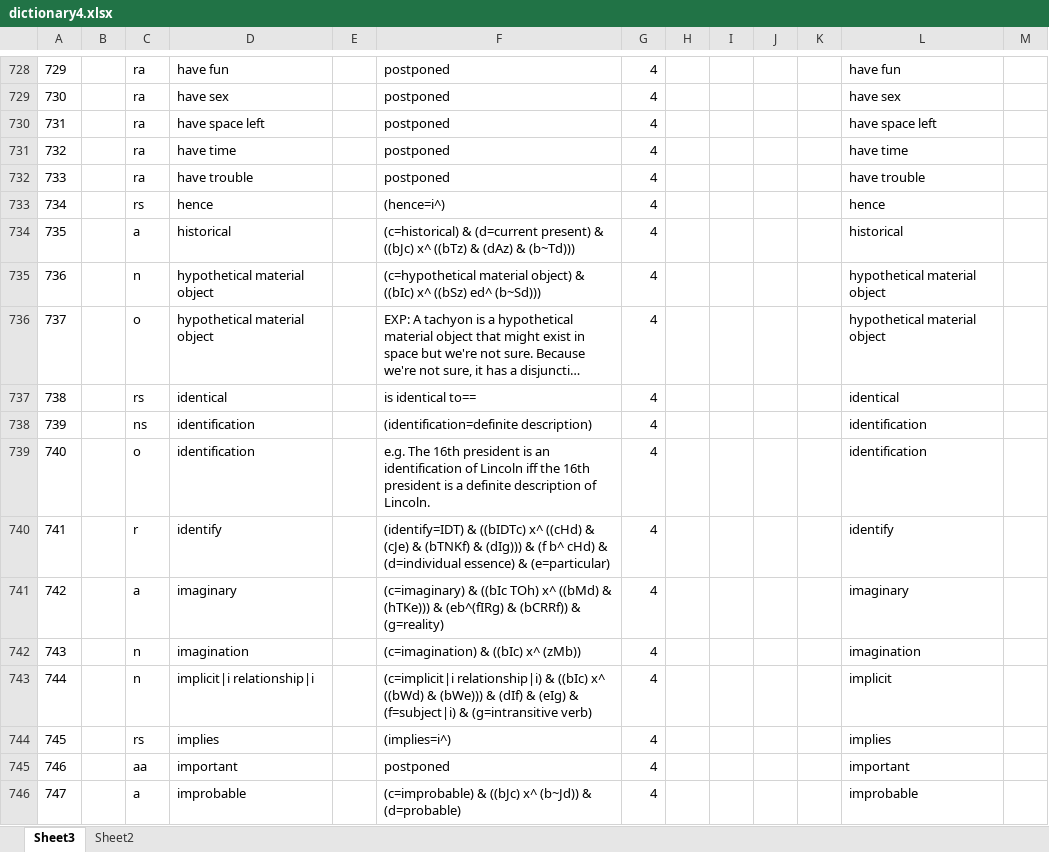
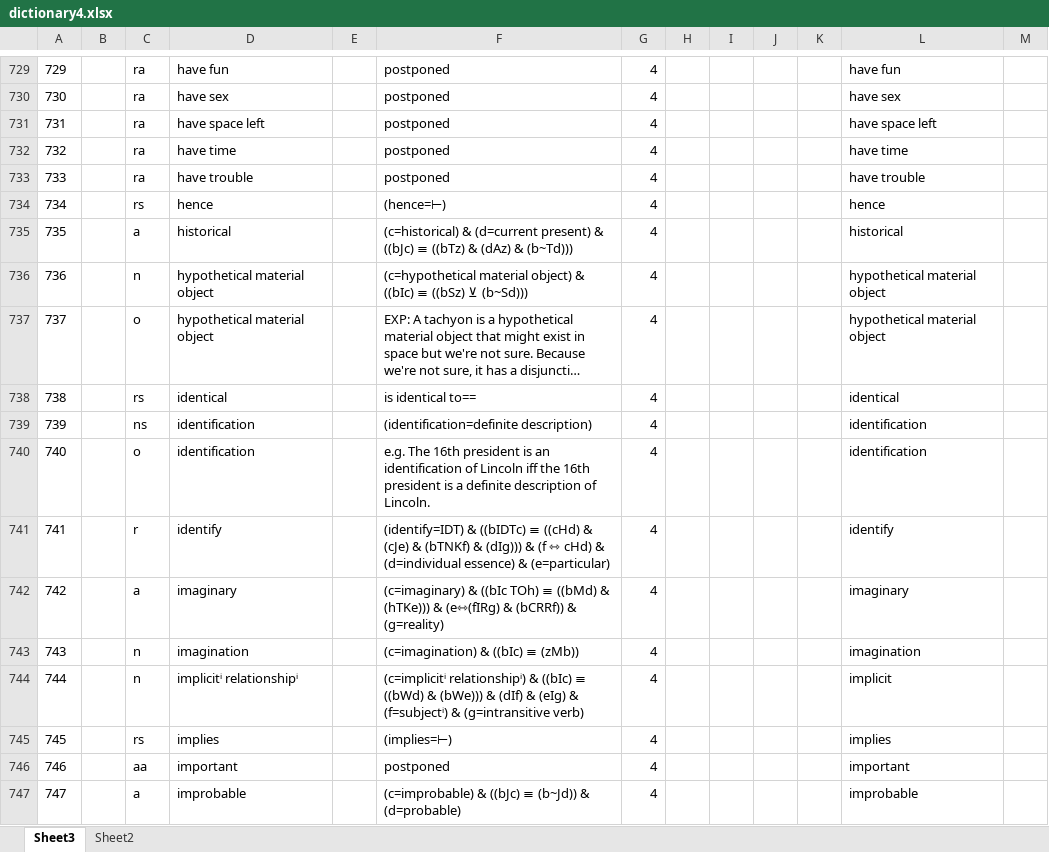
Before and after one commit to kittdotech/inference_engine2, an Excel workbook: inference2/dictionary4.xlsx, sheet Sheet3, drawn as a sheet; only a part is shown, gaps mark what is left out; long unchanged cells end in …; values as stored, in another font and other column widths than the file's, no borders; addresses are those after the commit; the diff covers the shown part only; the diff names each change by its address in the sheet, - before the commit and + after, or states it on an @@ line.

```diff
--- a/inference2/dictionary4.xlsx (sheet Sheet3)
+++ b/inference2/dictionary4.xlsx (sheet Sheet3)
-F734: (hence=i^)
+F734: (hence=⊢)
-F735: …& ((bJc) x^ ((bTz) &…
+F735: …& ((bJc) ≡ ((bTz) &…
-F736: …& ((bIc) x^ ((bSz) ed^ (b~Sd)))
+F736: …& ((bIc) ≡ ((bSz) ⊻ (b~Sd)))
-F741: …& ((bIDTc) x^ ((cHd) & (cJe) & (bTNKf) & (dIg))) & (f b^ cHd) &…
+F741: …& ((bIDTc) ≡ ((cHd) & (cJe) & (bTNKf) & (dIg))) & (f ⇿ cHd) &…
-F742: …((bIc TOh) x^ ((bMd) & (hTKe))) & (eb^(fIRg) & (bCRRf))…
+F742: …((bIc TOh) ≡ ((bMd) & (hTKe))) & (e⇿(fIRg) & (bCRRf))…
-F743: (c=imagination) & ((bIc) x^ (zMb))
+F743: (c=imagination) & ((bIc) ≡ (zMb))
-D744: implicit|i relationship|i
+D744: implicitⁱ relationshipⁱ
-F744: (c=implicit|i relationship|i) & ((bIc) x^ ((bWd) & (bWe))) & (dIf) & (eIg) & (f=subject|i) & (g=intransitive…
+F744: (c=implicitⁱ relationshipⁱ) & ((bIc) ≡ ((bWd) & (bWe))) & (dIf) & (eIg) & (f=subjectⁱ) & (g=intransitive…
-F745: (implies=i^)
+F745: (implies=⊢)
-F747: …& ((bJc) x^ (b~Jd)) &…
+F747: …& ((bJc) ≡ (b~Jd)) &…
```
Also changed, not shown: 1 added row and 1261 edited cells elsewhere in this sheet, sheet Sheet2, formulas that keep their value, 7 other files.
